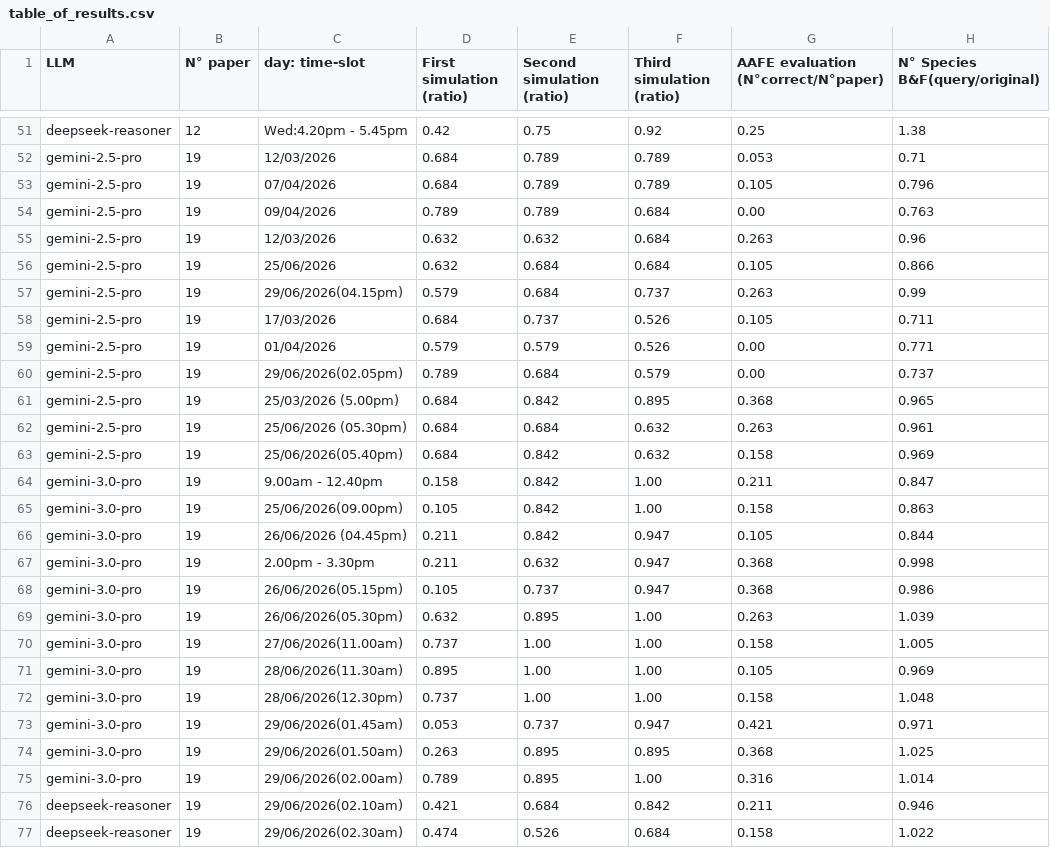
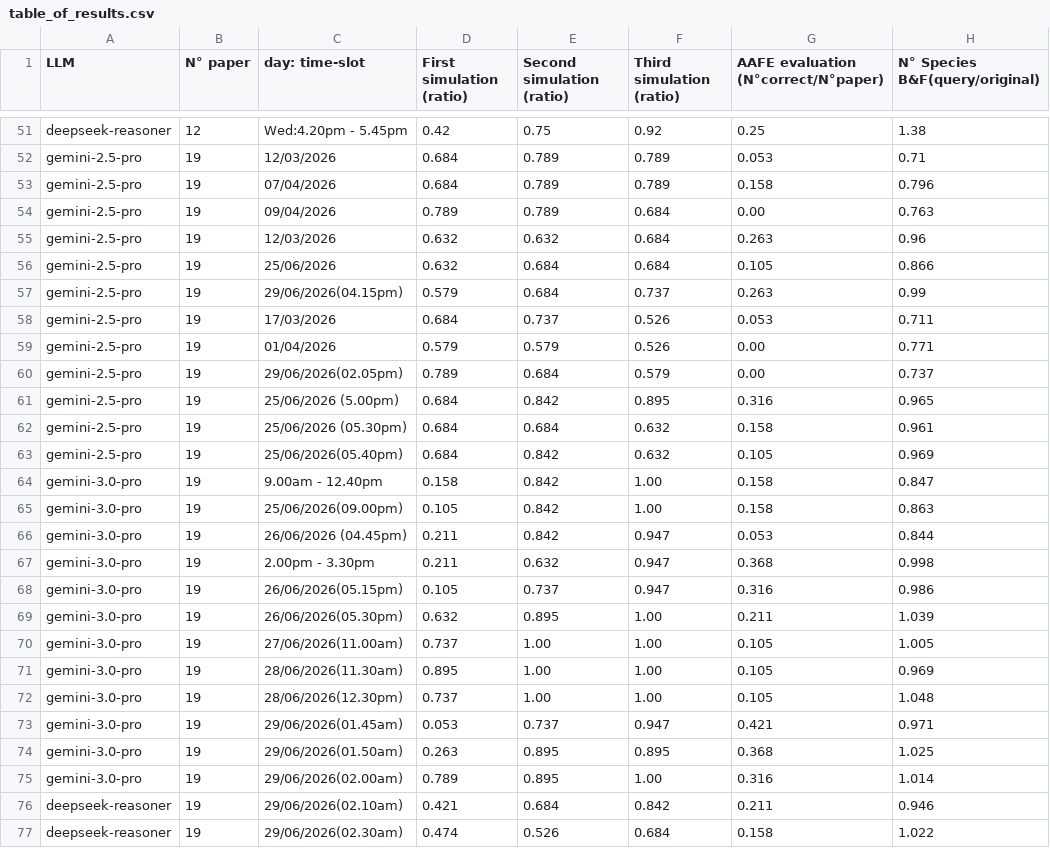
Before and after one commit to marcozardo/patterns, a CSV file: pipeline/From_text_to_Antimony/TESTING/table_of_results.csv, drawn as a sheet; only a part is shown, gaps mark what is left out; the diff covers the shown part only; the diff names each change by its address in the sheet, - before the commit and + after, or states it on an @@ line.

```diff
--- a/pipeline/From_text_to_Antimony/TESTING/table_of_results.csv
+++ b/pipeline/From_text_to_Antimony/TESTING/table_of_results.csv
-G53: 0.105
+G53: 0.158
-G58: 0.105
+G58: 0.053
-C61 (day: time-slot): 25/03/2026 (5.00pm)
+C61 (day: time-slot): 25/06/2026 (5.00pm)
-G61: 0.368
+G61: 0.316
-G62: 0.263
+G62: 0.158
-G63: 0.158
+G63: 0.105
-G64: 0.211
+G64: 0.158
-G66: 0.105
+G66: 0.053
-G68: 0.368
+G68: 0.316
-G69: 0.263
+G69: 0.211
-G70: 0.158
+G70: 0.105
-G72: 0.158
+G72: 0.105
```
Also changed, not shown: 29 edited cells elsewhere in this file.
